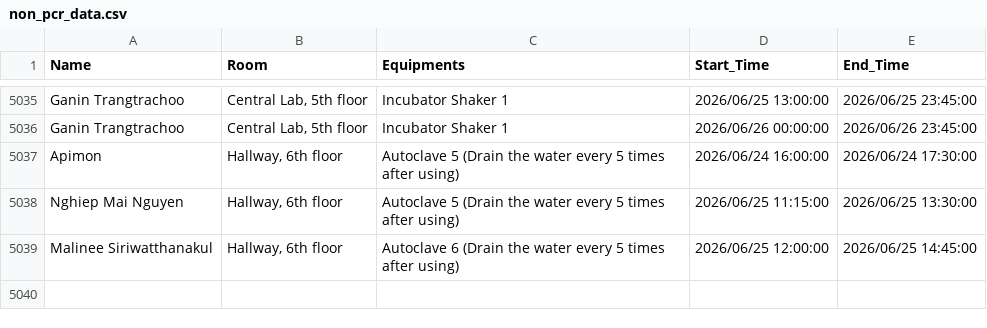
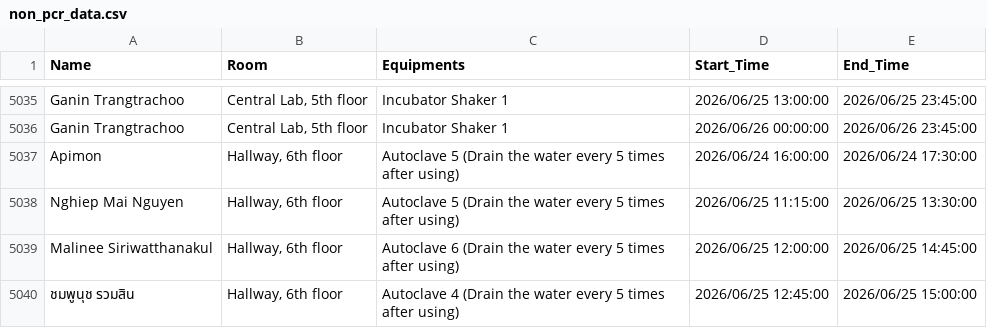
Before and after one commit to GeneticsKU/Lab-Equipments_Reservation, a CSV file: non_pcr_data.csv, drawn as a sheet; only a part is shown, gaps mark what is left out; the diff names each change by its address in the sheet, - before the commit and + after, or states it on an @@ line.

Commit message:
Update non_pcr_data.csv

```diff
--- a/non_pcr_data.csv
+++ b/non_pcr_data.csv
+row 5040: ชมพูนุช รวมสิน | Hallway, 6th floor | Autoclave 4 (Drain the water every 5 times after using) | 2026/06/25 12:45:00 | 2026/06/25 15:00:00
```
